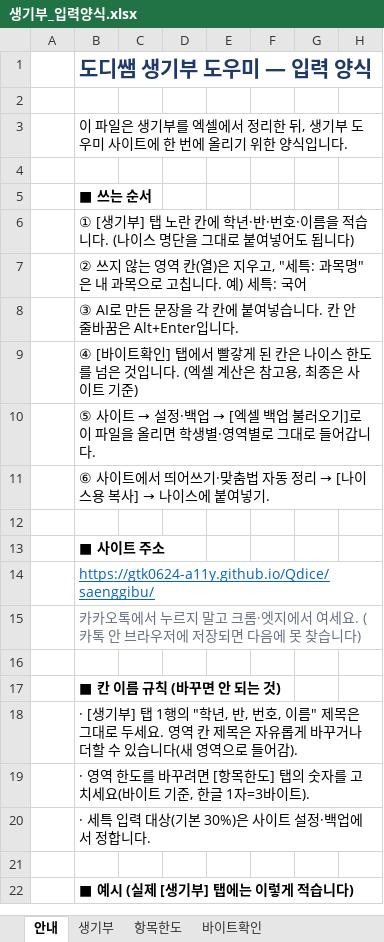
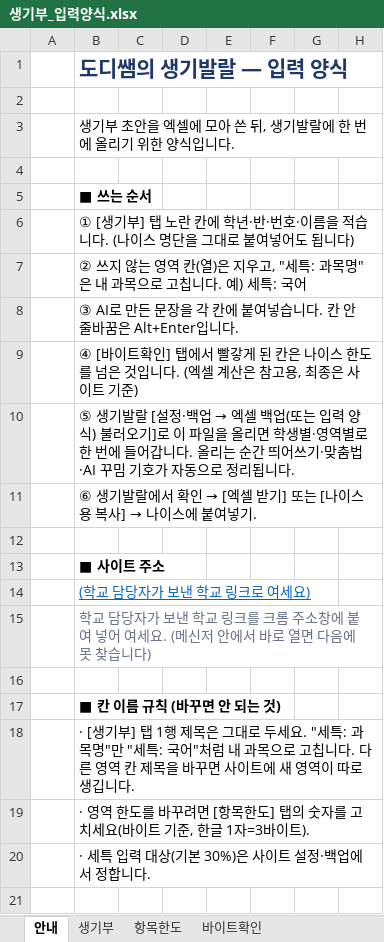
Before and after one commit to gtk0624-a11y/Qdice, an Excel workbook: saenggibu/생기부_입력양식.xlsx, sheet 안내, drawn as a sheet; only a part is shown; the shorter side is filled out with more unchanged rows; values as stored, in another font and other column widths than the file's, no borders; the diff names each change by its address in the sheet, - before the commit and + after, or states it on an @@ line.

```diff
--- a/saenggibu/생기부_입력양식.xlsx (sheet 안내)
+++ b/saenggibu/생기부_입력양식.xlsx (sheet 안내)
-B1: 도디쌤 생기부 도우미 — 입력 양식
+B1: 도디쌤의 생기발랄 — 입력 양식
-B3: 이 파일은 생기부를 엑셀에서 정리한 뒤, 생기부 도우미 사이트에 한…
+B3: 생기부 초안을 엑셀에 모아 쓴 뒤, 생기발랄에 한…
@@ B10: ⑤ 사이트 → 설정·백업 → [엑셀 백업 불러오기]로 이 파일을 올리면 학생별·영역별로 그대로 들어갑니다. → ⑤ 생기발랄 [설정·백업 → 엑셀 백업(또는 입력 양식) 불러오기]로 이 파일을 올리면 학생별·영역별로 한 번에 들어갑니다. 올리는 순간 띄어쓰기·맞춤법·AI 꾸밈 기호가 자동으로 정리됩니다. @@
@@ B11: ⑥ 사이트에서 띄어쓰기·맞춤법 자동 정리 → [나이스… → ⑥ 생기발랄에서 확인 → [엑셀 받기] 또는 [나이스… @@
-B14: https://gtk0624-a11y.github.io/Qdice/saenggibu/
+B14: (학교 담당자가 보낸 학교 링크로 여세요)
-B15: 카카오톡에서 누르지 말고 크롬·엣지에서 여세요. (카톡 안 브라우저에 저장되면 다음…
+B15: 학교 담당자가 보낸 학교 링크를 크롬 주소창에 붙여 넣어 여세요. (메신저 안에서 바로 열면 다음…
-B18: …탭 1행의 "학년, 반, 번호, 이름" 제목은 그대로 두세요. 영역 칸 제목은 자유롭게 바꾸거나 더할 수 있습니다(새 영역으로 들어감).
+B18: …탭 1행 제목은 그대로 두세요. "세특: 과목명"만 "세특: 국어"처럼 내 과목으로 고칩니다. 다른 영역 칸 제목을 바꾸면 사이트에 새 영역이 따로 생깁니다.
```
Also changed, not shown: sheet 바이트확인, sheet 항목한도, 4 other files.
